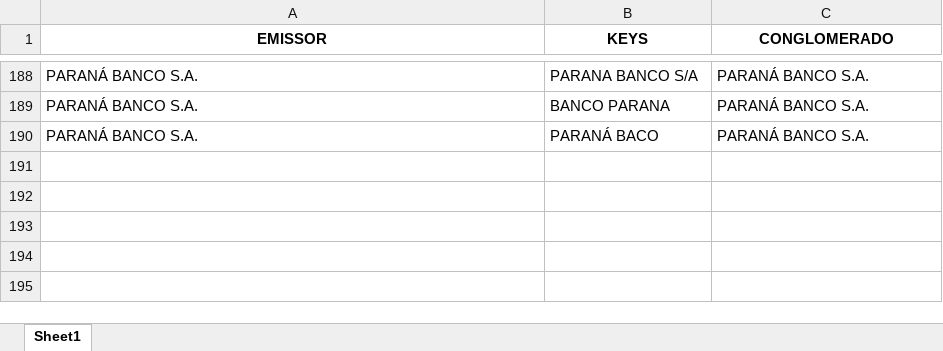
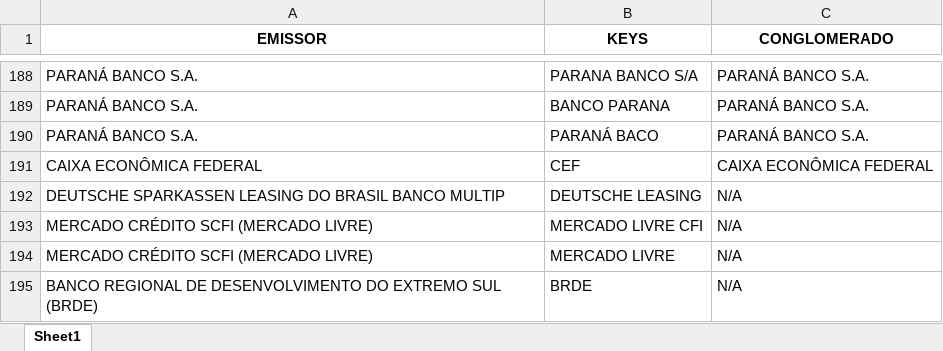
Before and after one commit to SaintsLee/categorizador-assets, an Excel workbook: KEYS_EMISSOR.xlsx, sheet Sheet1, drawn as a sheet; only a part is shown, gaps mark what is left out; values as stored, in another font and other column widths than the file's, no borders; the diff names each change by its address in the sheet, - before the commit and + after, or states it on an @@ line.

```diff
--- a/KEYS_EMISSOR.xlsx (sheet Sheet1)
+++ b/KEYS_EMISSOR.xlsx (sheet Sheet1)
+row 191: CAIXA ECONÔMICA FEDERAL | CEF | CAIXA ECONÔMICA FEDERAL
+row 192: DEUTSCHE SPARKASSEN LEASING DO BRASIL BANCO MULTIP | DEUTSCHE LEASING | N/A
+row 193: MERCADO CRÉDITO SCFI (MERCADO LIVRE) | MERCADO LIVRE CFI | N/A
+row 194: MERCADO CRÉDITO SCFI (MERCADO LIVRE) | MERCADO LIVRE | N/A
+row 195: BANCO REGIONAL DE DESENVOLVIMENTO DO EXTREMO SUL (BRDE) | BRDE | N/A
```
Also changed, not shown: CODIGO_EMISSOR.xlsx, 1 other file.
